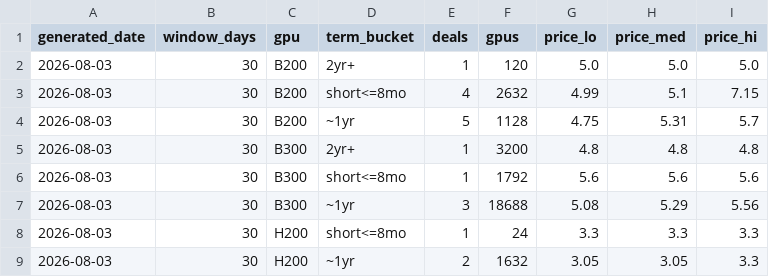
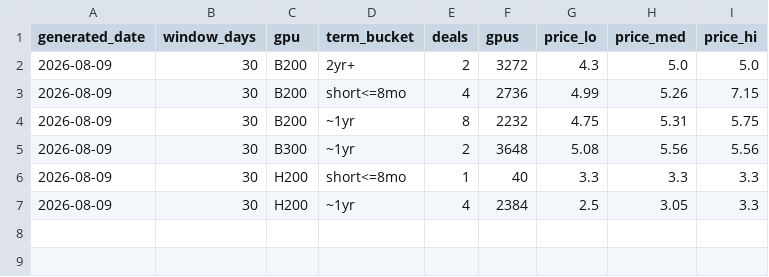
Before and after one commit to koen-nebius/price-monitor, a CSV file: store/reserve_wins.csv, drawn as a sheet.

Commit message:
chore: weekly reserve-wins refresh [skip ci]

```diff
--- a/store/reserve_wins.csv
+++ b/store/reserve_wins.csv
@@ -1,9 +1,7 @@
 generated_date,window_days,gpu,term_bucket,deals,gpus,price_lo,price_med,price_hi
-2026-08-03,30,B200,2yr+,1,120,5.0,5.0,5.0
-2026-08-03,30,B200,short<=8mo,4,2632,4.99,5.1,7.15
-2026-08-03,30,B200,~1yr,5,1128,4.75,5.31,5.7
-2026-08-03,30,B300,2yr+,1,3200,4.8,4.8,4.8
-2026-08-03,30,B300,short<=8mo,1,1792,5.6,5.6,5.6
-2026-08-03,30,B300,~1yr,3,18688,5.08,5.29,5.56
-2026-08-03,30,H200,short<=8mo,1,24,3.3,3.3,3.3
-2026-08-03,30,H200,~1yr,2,1632,3.05,3.05,3.3
+2026-08-09,30,B200,2yr+,2,3272,4.3,5.0,5.0
+2026-08-09,30,B200,short<=8mo,4,2736,4.99,5.26,7.15
+2026-08-09,30,B200,~1yr,8,2232,4.75,5.31,5.75
+2026-08-09,30,B300,~1yr,2,3648,5.08,5.56,5.56
+2026-08-09,30,H200,short<=8mo,1,40,3.3,3.3,3.3
+2026-08-09,30,H200,~1yr,4,2384,2.5,3.05,3.3
```
